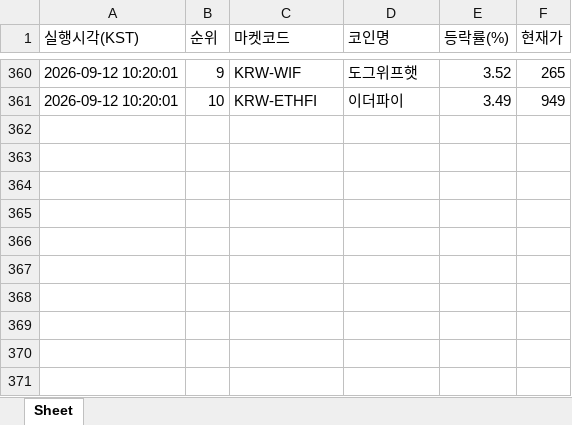
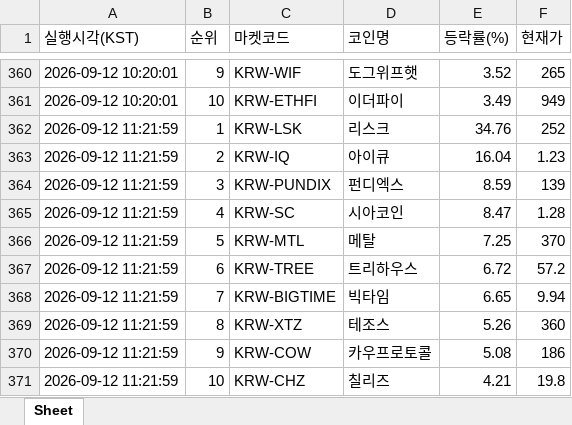
Before and after one commit to betterhwan-glitch/upbi-fire, an Excel workbook: coin_gainers.xlsx, sheet Sheet, drawn as a sheet; only a part is shown, gaps mark what is left out; values as stored, in another font and other column widths than the file's, no borders; the diff names each change by its address in the sheet, - before the commit and + after, or states it on an @@ line.

```diff
--- a/coin_gainers.xlsx (sheet Sheet)
+++ b/coin_gainers.xlsx (sheet Sheet)
+row 362: 2026-09-12 11:21:59 | 1 | KRW-LSK | 리스크 | 34.76 | 252
+row 363: 2026-09-12 11:21:59 | 2 | KRW-IQ | 아이큐 | 16.04 | 1.23
+row 364: 2026-09-12 11:21:59 | 3 | KRW-PUNDIX | 펀디엑스 | 8.59 | 139
+row 365: 2026-09-12 11:21:59 | 4 | KRW-SC | 시아코인 | 8.47 | 1.28
+row 366: 2026-09-12 11:21:59 | 5 | KRW-MTL | 메탈 | 7.25 | 370
+row 367: 2026-09-12 11:21:59 | 6 | KRW-TREE | 트리하우스 | 6.72 | 57.2
+row 368: 2026-09-12 11:21:59 | 7 | KRW-BIGTIME | 빅타임 | 6.65 | 9.94
+row 369: 2026-09-12 11:21:59 | 8 | KRW-XTZ | 테조스 | 5.26 | 360
+row 370: 2026-09-12 11:21:59 | 9 | KRW-COW | 카우프로토콜 | 5.08 | 186
+row 371: 2026-09-12 11:21:59 | 10 | KRW-CHZ | 칠리즈 | 4.21 | 19.8
```
